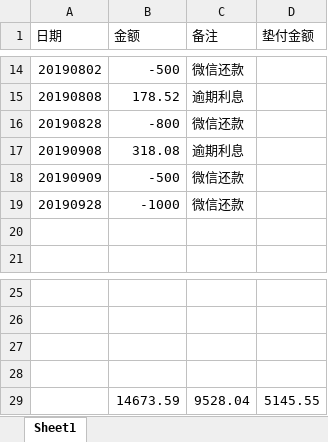
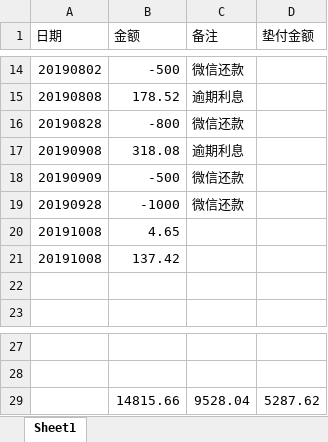
Before and after one commit to leitianjin/calc, an Excel workbook: 借款明细.xlsx, sheet Sheet1, drawn as a sheet; only a part is shown, gaps mark what is left out; values as stored, in another font and other column widths than the file's, no borders; charts and pictures not drawn; removed rows and columns are numbered as before the commit, all else as after; the diff names each change by its address in the sheet, - before the commit and + after, or states it on an @@ line.

```diff
--- a/借款明细.xlsx (sheet Sheet1)
+++ b/借款明细.xlsx (sheet Sheet1)
+row 20: 20191008 | 4.65
+row 21: 20191008 | 137.42
-row 29: (empty)
+row 29:  | 14815.66 | 9528.04 | 5287.62
-row 28: (empty)
-row 29:  | 14673.59 | 9528.04 | 5145.55
```
Also changed, not shown: a.xlsx.
